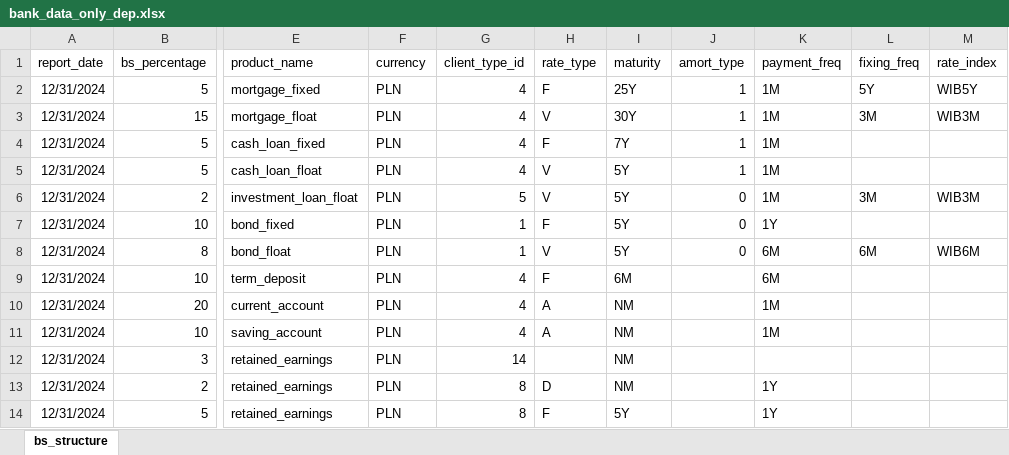
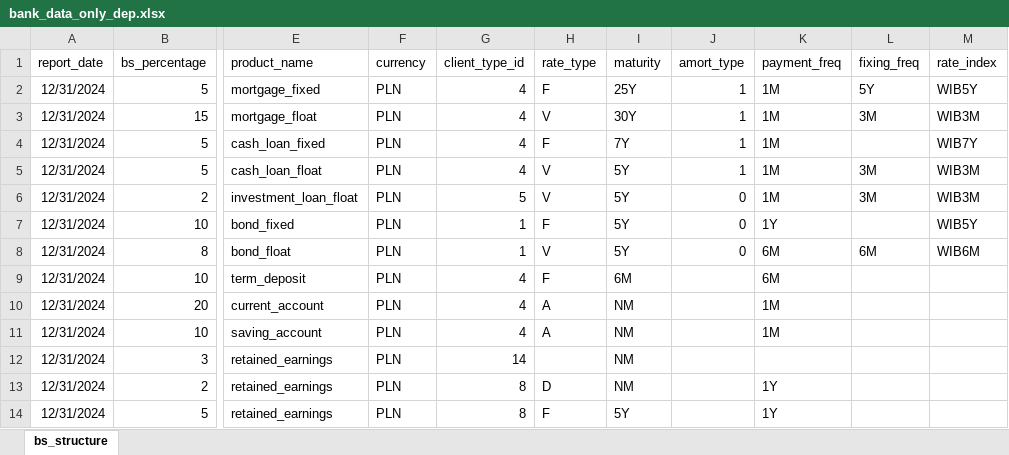
Before and after one commit to dzimius/LabBank, an Excel workbook: balance_generate/input_data/bank_data_only_dep.xlsx, sheet bs_structure, drawn as a sheet; only a part is shown, gaps mark what is left out; values as stored, in another font and other column widths than the file's, no borders; the diff names each change by its address in the sheet, - before the commit and + after, or states it on an @@ line.

```diff
--- a/balance_generate/input_data/bank_data_only_dep.xlsx (sheet bs_structure)
+++ b/balance_generate/input_data/bank_data_only_dep.xlsx (sheet bs_structure)
-M4 (rate_index): (empty)
+M4 (rate_index): WIB7Y
-L5 (fixing_freq): (empty)
+L5 (fixing_freq): 3M
-M5 (rate_index): (empty)
+M5 (rate_index): WIB3M
-M7 (rate_index): (empty)
+M7 (rate_index): WIB5Y
```
Also changed, not shown: balance_gen_add_data/input/curve_input.xlsx, balance_gen_add_data/input/loan_beh_models.xlsx, 7 other files.
